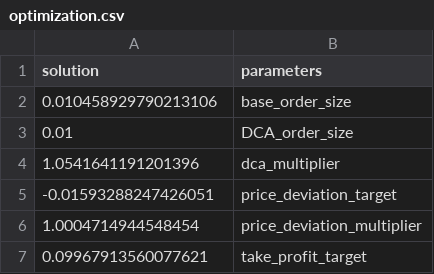
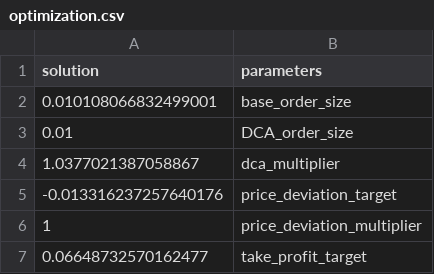
Before and after one commit to nicolasluarte/spot_dca_bot, a CSV file: optimization_results/optimization.csv, drawn as a sheet.

```diff
--- a/optimization_results/optimization.csv
+++ b/optimization_results/optimization.csv
@@ -1,7 +1,7 @@
 solution,parameters
-0.010458929790213106,base_order_size
+0.010108066832499001,base_order_size
 0.01,DCA_order_size
-1.0541641191201396,dca_multiplier
--0.01593288247426051,price_deviation_target
-1.0004714944548454,price_deviation_multiplier
-0.09967913560077621,take_profit_target
+1.0377021387058867,dca_multiplier
+-0.013316237257640176,price_deviation_target
+1,price_deviation_multiplier
+0.06648732570162477,take_profit_target
```
Also changed, not shown: 1 other file.
